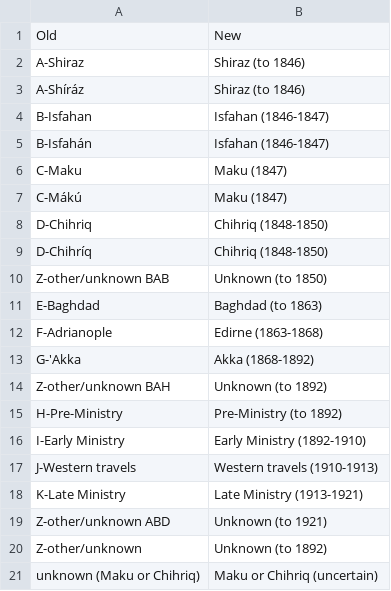
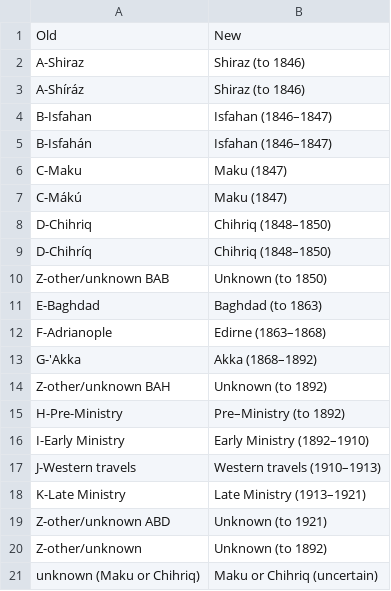
Before and after one commit to portlandiator/PI_browser, a CSV file: period_renaming.csv, drawn as a sheet.

```diff
--- a/period_renaming.csv
+++ b/period_renaming.csv
@@ -3,17 +3,17 @@ A-Shiraz,Shiraz (to 1846)
 A-Shíráz,Shiraz (to 1846)
-B-Isfahan,Isfahan (1846-1847)
-B-Isfahán,Isfahan (1846-1847)
+B-Isfahan,Isfahan (1846–1847)
+B-Isfahán,Isfahan (1846–1847)
 C-Maku,Maku (1847)
 C-Mákú,Maku (1847)
-D-Chihriq,Chihriq (1848-1850)
-D-Chihríq,Chihriq (1848-1850)
+D-Chihriq,Chihriq (1848–1850)
+D-Chihríq,Chihriq (1848–1850)
 Z-other/unknown BAB,Unknown (to 1850)
 E-Baghdad,Baghdad (to 1863)
-F-Adrianople,Edirne (1863-1868)
-G-'Akka,Akka (1868-1892)
+F-Adrianople,Edirne (1863–1868)
+G-'Akka,Akka (1868–1892)
 Z-other/unknown BAH,Unknown (to 1892)
-H-Pre-Ministry,Pre-Ministry (to 1892)
-I-Early Ministry,Early Ministry (1892-1910)
-J-Western travels,Western travels (1910-1913)
-K-Late Ministry,Late Ministry (1913-1921)
+H-Pre-Ministry,Pre–Ministry (to 1892)
+I-Early Ministry,Early Ministry (1892–1910)
+J-Western travels,Western travels (1910–1913)
+K-Late Ministry,Late Ministry (1913–1921)
 Z-other/unknown ABD,Unknown (to 1921)
```
Also changed, not shown: 3 other files.
